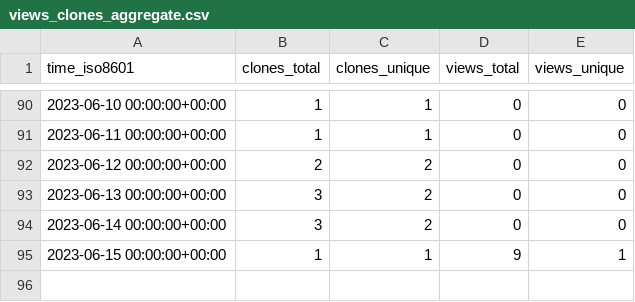
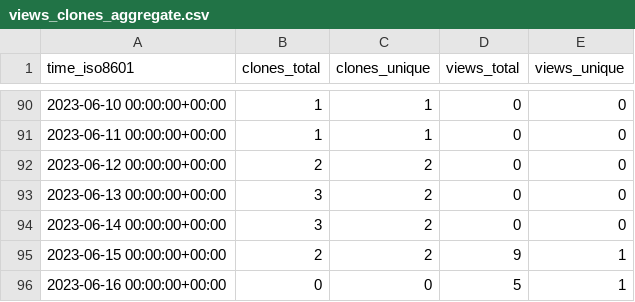
Before and after one commit to abhinav12k/Drunkyard, a CSV file: abhinav12k/Drunkyard/ghrs-data/views_clones_aggregate.csv, drawn as a sheet; only a part is shown, gaps mark what is left out.

```diff
--- a/abhinav12k/Drunkyard/ghrs-data/views_clones_aggregate.csv
+++ b/abhinav12k/Drunkyard/ghrs-data/views_clones_aggregate.csv
@@ -94,2 +94,3 @@ time_iso8601,clones_total,clones_unique,views_total,views_unique
 2023-06-14 00:00:00+00:00,3,2,0,0
-2023-06-15 00:00:00+00:00,1,1,9,1
+2023-06-15 00:00:00+00:00,2,2,9,1
+2023-06-16 00:00:00+00:00,0,0,5,1
```
Also changed, not shown: 1 other file.
